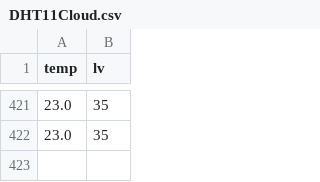
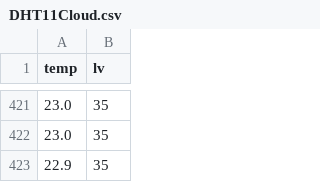
Before and after one commit to AlexBrunenberg/Alex_signaalverwerking, a CSV file: DHT11Cloud.csv, drawn as a sheet; only a part is shown, gaps mark what is left out.

Commit message:
auto update 2026-02-04 11:01:46

```diff
--- a/DHT11Cloud.csv
+++ b/DHT11Cloud.csv
@@ -422 +422,2 @@ temp,lv
 23.0,35
+22.9,35
```
